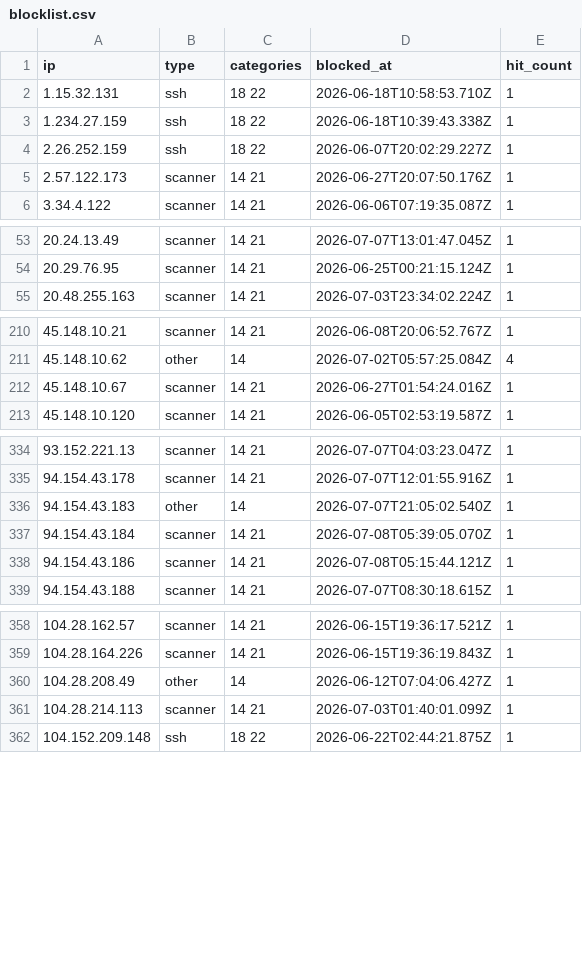
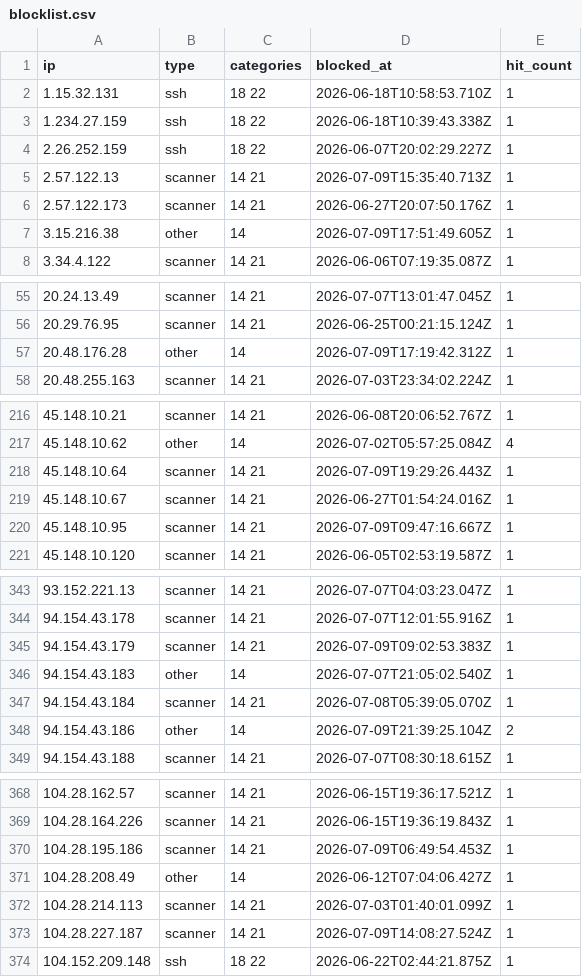
Before and after one commit to zenmorro/Scanner-List, a CSV file: blocklist.csv, drawn as a sheet; only a part is shown, gaps mark what is left out; the diff covers the shown part only.

Commit message:
Update blocklist 2026-07-10T04:00:01Z

```diff
--- a/blocklist.csv
+++ b/blocklist.csv
@@ -4,3 +4,5 @@ ip,type,categories,blocked_at,hit_count
 2.26.252.159,ssh,18 22,2026-06-07T20:02:29.227Z,1
+2.57.122.13,scanner,14 21,2026-07-09T15:35:40.713Z,1
 2.57.122.173,scanner,14 21,2026-06-27T20:07:50.176Z,1
+3.15.216.38,other,14,2026-07-09T17:51:49.605Z,1
 3.34.4.122,scanner,14 21,2026-06-06T07:19:35.087Z,1
@@ -54,2 +56,3 @@ ip,type,categories,blocked_at,hit_count
 20.29.76.95,scanner,14 21,2026-06-25T00:21:15.124Z,1
+20.48.176.28,other,14,2026-07-09T17:19:42.312Z,1
 20.48.255.163,scanner,14 21,2026-07-03T23:34:02.224Z,1
@@ -211,3 +217,5 @@ ip,type,categories,blocked_at,hit_count
 45.148.10.62,other,14,2026-07-02T05:57:25.084Z,4
+45.148.10.64,scanner,14 21,2026-07-09T19:29:26.443Z,1
 45.148.10.67,scanner,14 21,2026-06-27T01:54:24.016Z,1
+45.148.10.95,scanner,14 21,2026-07-09T09:47:16.667Z,1
 45.148.10.120,scanner,14 21,2026-06-05T02:53:19.587Z,1
@@ -335,5 +344,6 @@ ip,type,categories,blocked_at,hit_count
 94.154.43.178,scanner,14 21,2026-07-07T12:01:55.916Z,1
+94.154.43.179,scanner,14 21,2026-07-09T09:02:53.383Z,1
 94.154.43.183,other,14,2026-07-07T21:05:02.540Z,1
 94.154.43.184,scanner,14 21,2026-07-08T05:39:05.070Z,1
-94.154.43.186,scanner,14 21,2026-07-08T05:15:44.121Z,1
+94.154.43.186,other,14,2026-07-09T21:39:25.104Z,2
 94.154.43.188,scanner,14 21,2026-07-07T08:30:18.615Z,1
@@ -359,4 +369,6 @@ ip,type,categories,blocked_at,hit_count
 104.28.164.226,scanner,14 21,2026-06-15T19:36:19.843Z,1
+104.28.195.186,scanner,14 21,2026-07-09T06:49:54.453Z,1
 104.28.208.49,other,14,2026-06-12T07:04:06.427Z,1
 104.28.214.113,scanner,14 21,2026-07-03T01:40:01.099Z,1
+104.28.227.187,scanner,14 21,2026-07-09T14:08:27.524Z,1
 104.152.209.148,ssh,18 22,2026-06-22T02:44:21.875Z,1
```
Also changed, not shown: 7 added rows and 2 edited cells elsewhere in this file, 2 other files.
